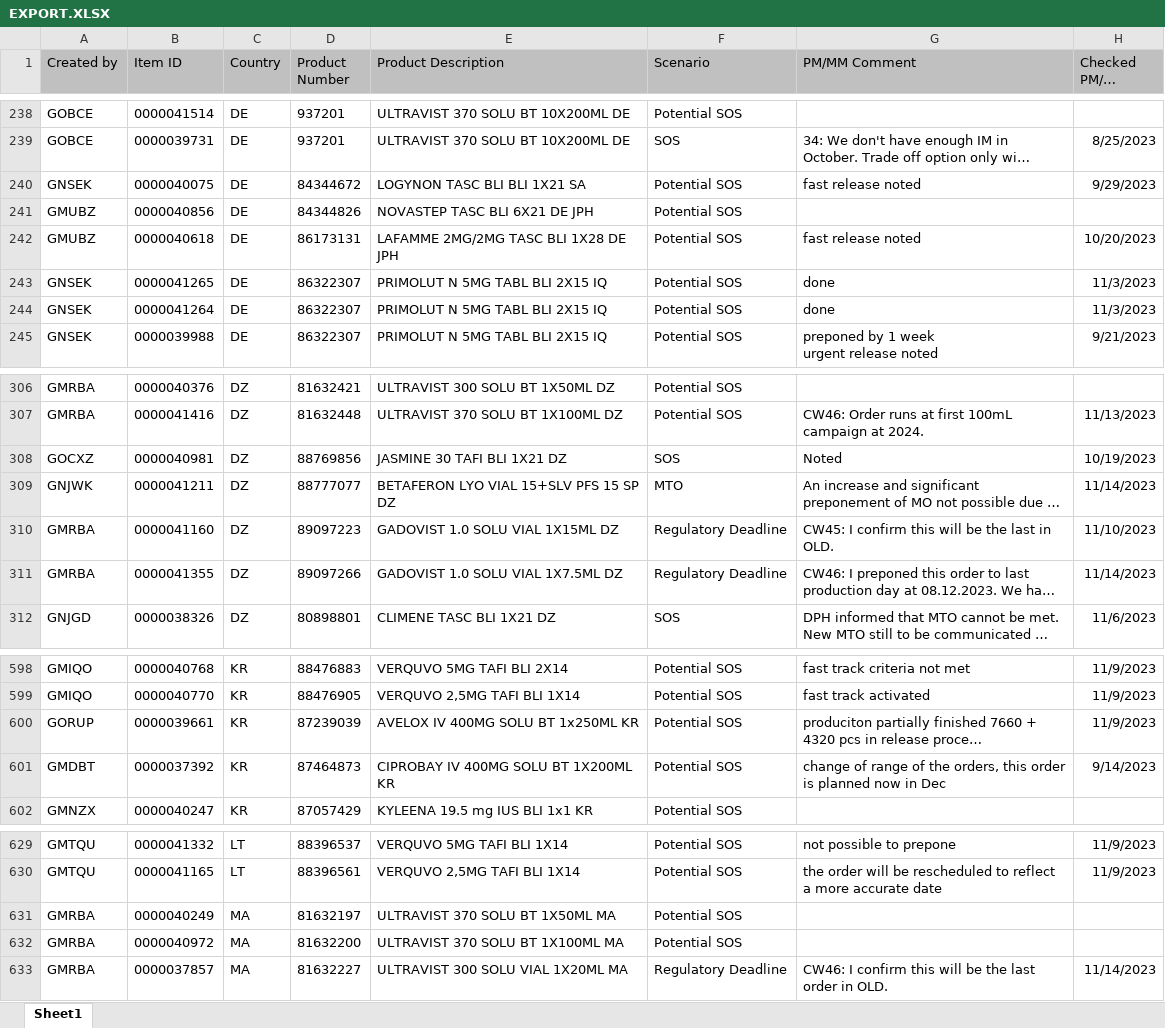
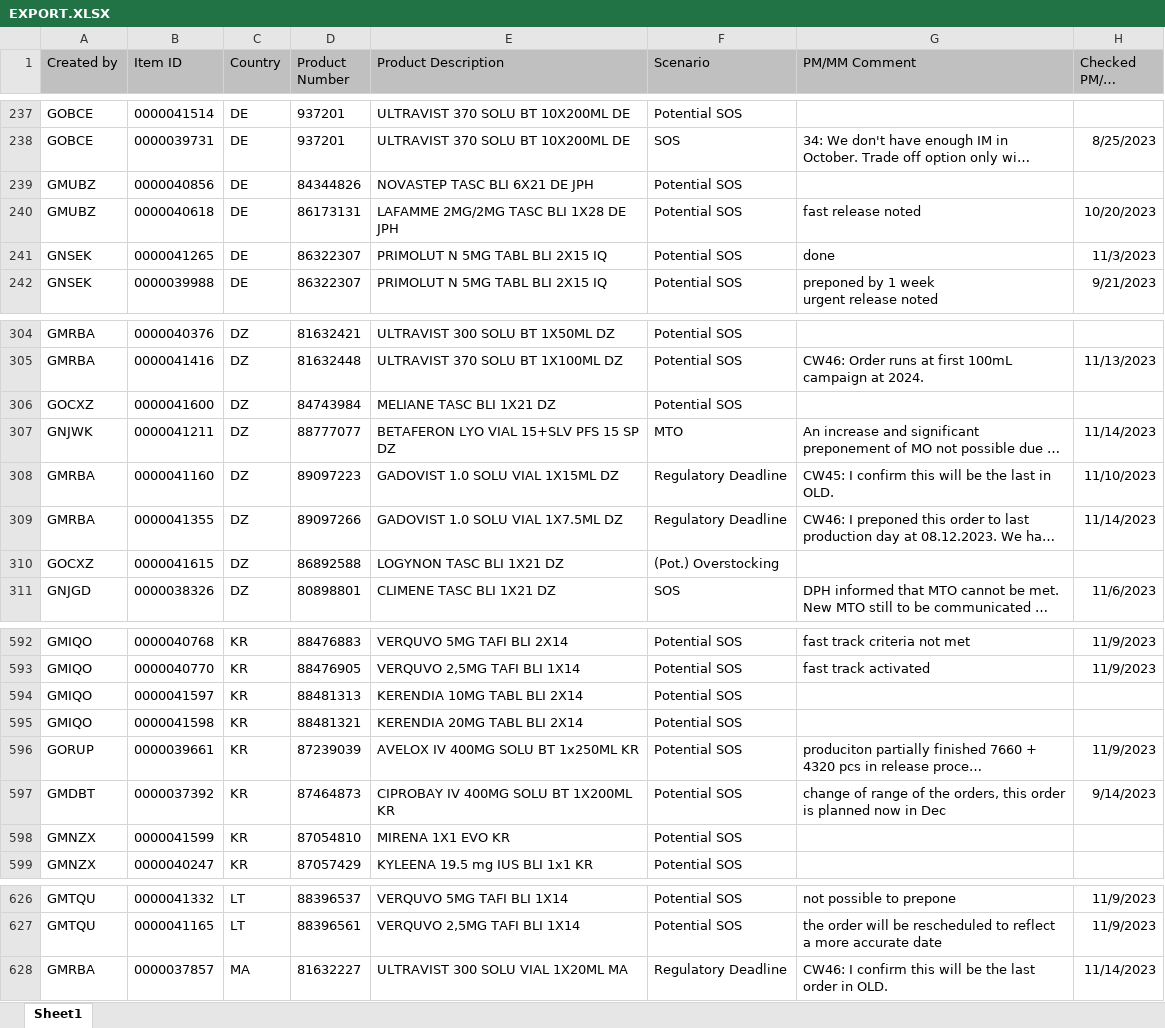
Before and after one commit to janphoenix/rct2, an Excel workbook: EXPORT.XLSX, sheet Sheet1, drawn as a sheet; only a part is shown, gaps mark what is left out; long unchanged cells end in …; values as stored, in another font and other column widths than the file's, no borders; removed rows and columns are numbered as before the commit, all else as after; the diff covers the shown part only; the diff names each change by its address in the sheet, - before the commit and + after, or states it on an @@ line.

Commit message:
rct upload today - john r.

```diff
--- a/EXPORT.XLSX (sheet Sheet1)
+++ b/EXPORT.XLSX (sheet Sheet1)
-row 240: GNSEK | 0000040075 | DE | 84344672 | LOGYNON TASC BLI BLI 1X21 SA | Potential SOS | fast release noted | 9/29/2023
-row 244: GNSEK | 0000041264 | DE | 86322307 | PRIMOLUT N 5MG TABL BLI 2X15 IQ | Potential SOS | done | 11/3/2023
-row 308: GOCXZ | 0000040981 | DZ | 88769856 | JASMINE 30 TAFI BLI 1X21 DZ | SOS | Noted | 10/19/2023
+row 306: GOCXZ | 0000041600 | DZ | 84743984 | MELIANE TASC BLI 1X21 DZ | Potential SOS
+row 310: GOCXZ | 0000041615 | DZ | 86892588 | LOGYNON TASC BLI 1X21 DZ | (Pot.) Overstocking
+row 594: GMIQO | 0000041597 | KR | 88481313 | KERENDIA 10MG TABL BLI 2X14 | Potential SOS
+row 595: GMIQO | 0000041598 | KR | 88481321 | KERENDIA 20MG TABL BLI 2X14 | Potential SOS
+row 598: GMNZX | 0000041599 | KR | 87054810 | MIRENA 1X1 EVO KR | Potential SOS
-row 631: GMRBA | 0000040249 | MA | 81632197 | ULTRAVIST 370 SOLU BT 1X50ML MA | Potential SOS
-row 632: GMRBA | 0000040972 | MA | 81632200 | ULTRAVIST 370 SOLU BT 1X100ML MA | Potential SOS
```
Also changed, not shown: 10 added rows, 16 removed rows and 43 edited cells elsewhere in this sheet.
